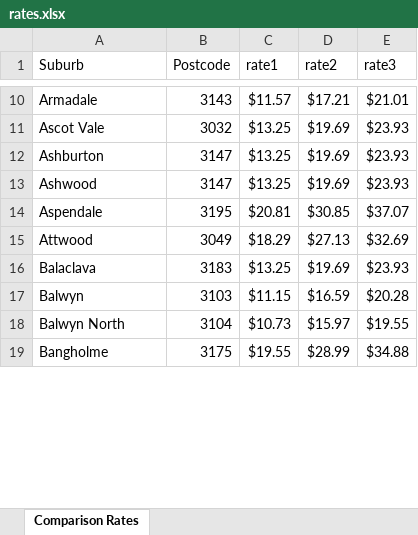
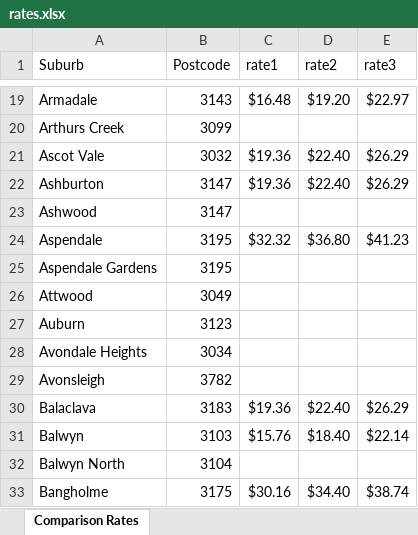
Before and after one commit to websmarts/k9fido, an Excel workbook: storage/imports/freight/if/rates.xlsx, sheet Comparison Rates, drawn as a sheet; only a part is shown, gaps mark what is left out; values as stored, in another font and other column widths than the file's, no cell formats; addresses are those after the commit; the diff covers the shown part only; the diff names each change by its address in the sheet, - before the commit and + after, or states it on an @@ line.

```diff
--- a/storage/imports/freight/if/rates.xlsx (sheet Comparison Rates)
+++ b/storage/imports/freight/if/rates.xlsx (sheet Comparison Rates)
-C19 (rate1): $11.57
+C19 (rate1): $16.48
-D19 (rate2): $17.21
+D19 (rate2): $19.20
-E19 (rate3): $21.01
+E19 (rate3): $22.97
+row 20: Arthurs Creek | 3099
-C21:C22 (rate1): $13.25
+C21:C22 (rate1): $19.36
-D21:D22 (rate2): $19.69
+D21:D22 (rate2): $22.40
-E21:E22 (rate3): $23.93
+E21:E22 (rate3): $26.29
-C23 (rate1): $13.25
+C23 (rate1): (empty)
-D23 (rate2): $19.69
+D23 (rate2): (empty)
-E23 (rate3): $23.93
+E23 (rate3): (empty)
-C24 (rate1): $20.81
+C24 (rate1): $32.32
-D24 (rate2): $30.85
+D24 (rate2): $36.80
-E24 (rate3): $37.07
+E24 (rate3): $41.23
+row 25: Aspendale Gardens | 3195
-C26 (rate1): $18.29
+C26 (rate1): (empty)
-D26 (rate2): $27.13
+D26 (rate2): (empty)
-E26 (rate3): $32.69
+E26 (rate3): (empty)
+row 27: Auburn | 3123
+row 28: Avondale Heights | 3034
+row 29: Avonsleigh | 3782
-C30 (rate1): $13.25
+C30 (rate1): $19.36
-D30 (rate2): $19.69
+D30 (rate2): $22.40
-E30 (rate3): $23.93
+E30 (rate3): $26.29
-C31 (rate1): $11.15
+C31 (rate1): $15.76
-D31 (rate2): $16.59
+D31 (rate2): $18.40
-E31 (rate3): $20.28
+E31 (rate3): $22.14
-C32 (rate1): $10.73
+C32 (rate1): (empty)
-D32 (rate2): $15.97
+D32 (rate2): (empty)
-E32 (rate3): $19.55
+E32 (rate3): (empty)
-C33 (rate1): $19.55
+C33 (rate1): $30.16
-D33 (rate2): $28.99
+D33 (rate2): $34.40
-E33 (rate3): $34.88
+E33 (rate3): $38.74
```
Also changed, not shown: 258 added rows and 809 edited cells elsewhere in this sheet, cell formats, storage/imports/freight/if/last_rates.xlsx, 1 other file.
